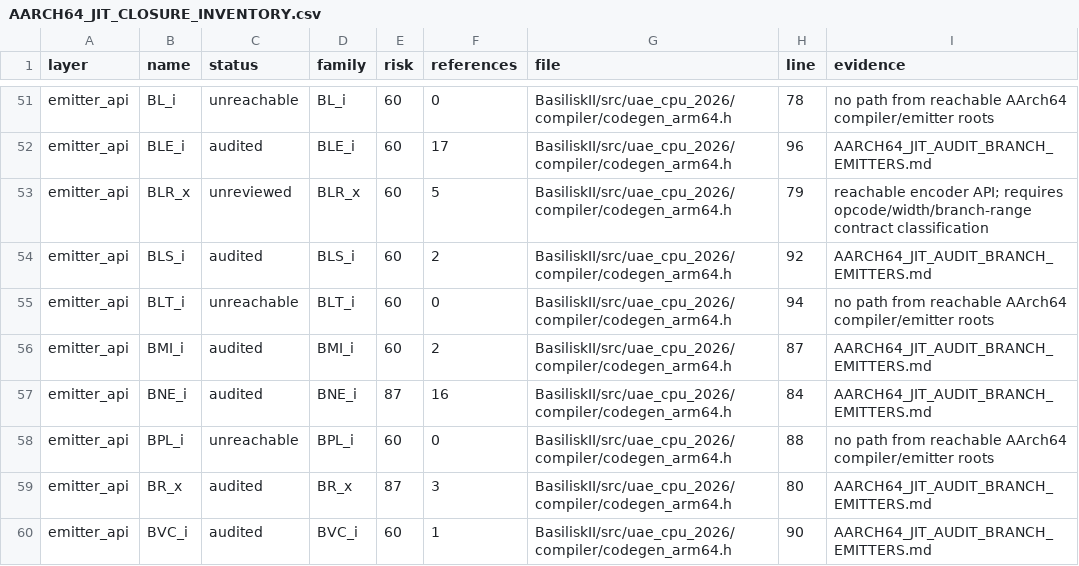
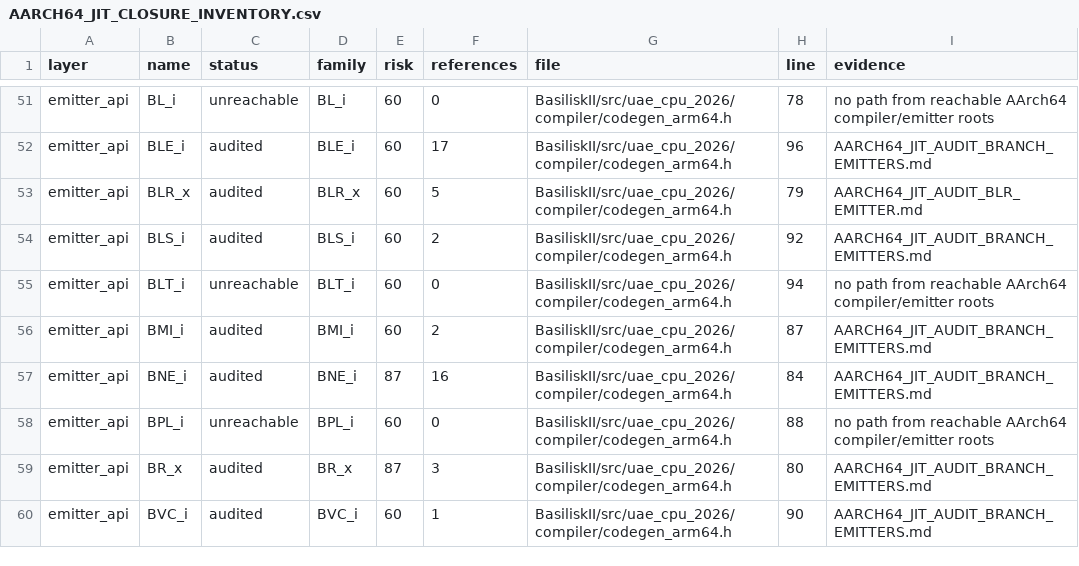
Before and after one commit to rcarmo/macemu, a CSV file: BasiliskII/docs/AARCH64_JIT_CLOSURE_INVENTORY.csv, drawn as a sheet; only a part is shown, gaps mark what is left out.

Commit message:
jit: audit AArch64 BLR emitter

```diff
--- a/BasiliskII/docs/AARCH64_JIT_CLOSURE_INVENTORY.csv
+++ b/BasiliskII/docs/AARCH64_JIT_CLOSURE_INVENTORY.csv
@@ -52,3 +52,3 @@ emitter_api,BL_i,unreachable,BL_i,60,0,BasiliskII/src/uae_cpu_2026/compiler/code
 emitter_api,BLE_i,audited,BLE_i,60,17,BasiliskII/src/uae_cpu_2026/compiler/codegen_arm64.h,96,AARCH64_JIT_AUDIT_BRANCH_EMITTERS.md
-emitter_api,BLR_x,unreviewed,BLR_x,60,5,BasiliskII/src/uae_cpu_2026/compiler/codegen_arm64.h,79,reachable encoder API; requires opcode/width/branch-range contract classification
+emitter_api,BLR_x,audited,BLR_x,60,5,BasiliskII/src/uae_cpu_2026/compiler/codegen_arm64.h,79,AARCH64_JIT_AUDIT_BLR_EMITTER.md
 emitter_api,BLS_i,audited,BLS_i,60,2,BasiliskII/src/uae_cpu_2026/compiler/codegen_arm64.h,92,AARCH64_JIT_AUDIT_BRANCH_EMITTERS.md
```
Also changed, not shown: 7 other files.
